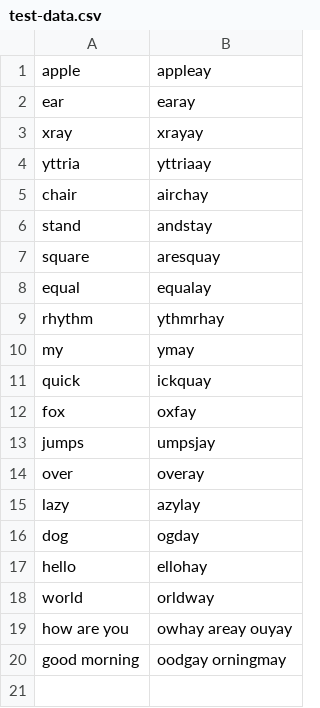
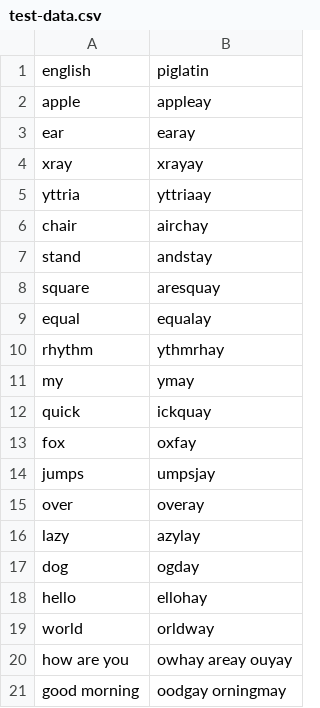
Before and after one commit to rabestro/pig-latin-rest, a CSV file: jmeter/test-data.csv, drawn as a sheet; the diff names each change by its address in the sheet, - before the commit and + after, or states it on an @@ line.

Commit message:
Add performance testing details and update test data
Added section about performance testing in README.md and provided links to detailed reports. In addition, the test-data.csv used by jMeter has been updated with improved formatting for enhanced readability and clarity.

```diff
--- a/jmeter/test-data.csv
+++ b/jmeter/test-data.csv
+row 1: english | piglatin
```
Also changed, not shown: 2 other files.
